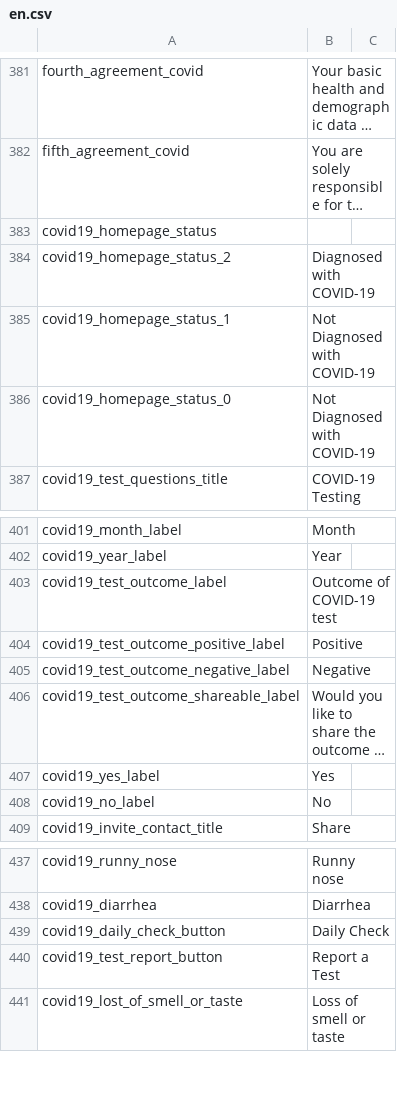
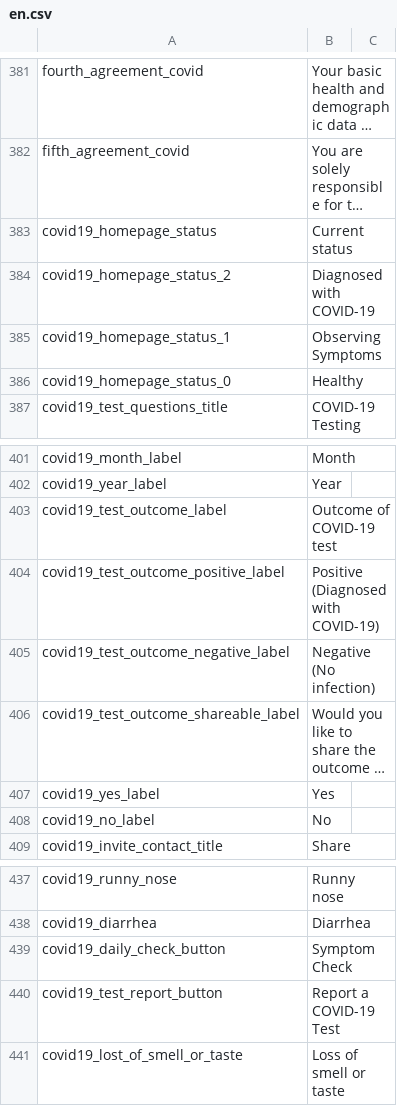
Before and after one commit to CentivaHealth/centiva-translations, a CSV file: en.csv, drawn as a sheet; only a part is shown, gaps mark what is left out; long unchanged cells end in …; the diff names each change by its address in the sheet, - before the commit and + after, or states it on an @@ line.

Commit message:
text updates

```diff
--- a/en.csv
+++ b/en.csv
-B383: (empty)
+B383: Current status
-B385: Not Diagnosed with COVID-19
+B385: Observing Symptoms
-B386: Not Diagnosed with COVID-19
+B386: Healthy
-B404: Positive
+B404: Positive (Diagnosed with COVID-19)
-B405: Negative
+B405: Negative (No infection)
-B439: Daily Check
+B439: Symptom Check
-B440: Report a Test
+B440: Report a COVID-19 Test
```
